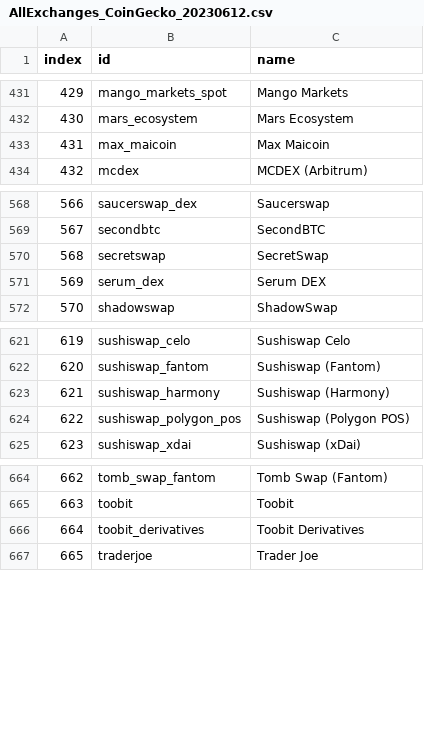
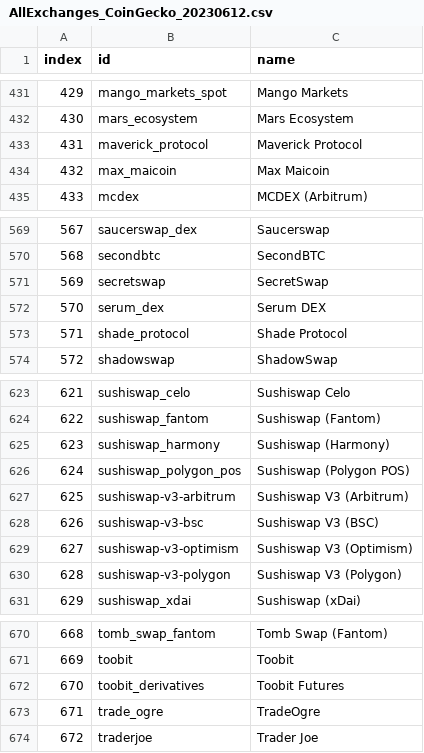
Before and after one commit to Invoany/get_exchange_symbols_coingecko, a CSV file: Output/AllExchanges_CoinGecko_20230612.csv, drawn as a sheet; only a part is shown, gaps mark what is left out; addresses are those after the commit; the diff names each change by its address in the sheet, - before the commit and + after, or states it on an @@ line.

Commit message:
Added the last file to Output Folder of 12/06/2023

```diff
--- a/Output/AllExchanges_CoinGecko_20230612.csv
+++ b/Output/AllExchanges_CoinGecko_20230612.csv
+row 433: 431 | maverick_protocol | Maverick Protocol
@@ column A (index) renumbered from row 434 down @@
+row 573: 571 | shade_protocol | Shade Protocol
+row 627: 625 | sushiswap-v3-arbitrum | Sushiswap V3 (Arbitrum)
+row 628: 626 | sushiswap-v3-bsc | Sushiswap V3 (BSC)
+row 629: 627 | sushiswap-v3-optimism | Sushiswap V3 (Optimism)
+row 630: 628 | sushiswap-v3-polygon | Sushiswap V3 (Polygon)
-C672 (name): Toobit Derivatives
+C672 (name): Toobit Futures
+row 673: 671 | trade_ogre | TradeOgre
```
